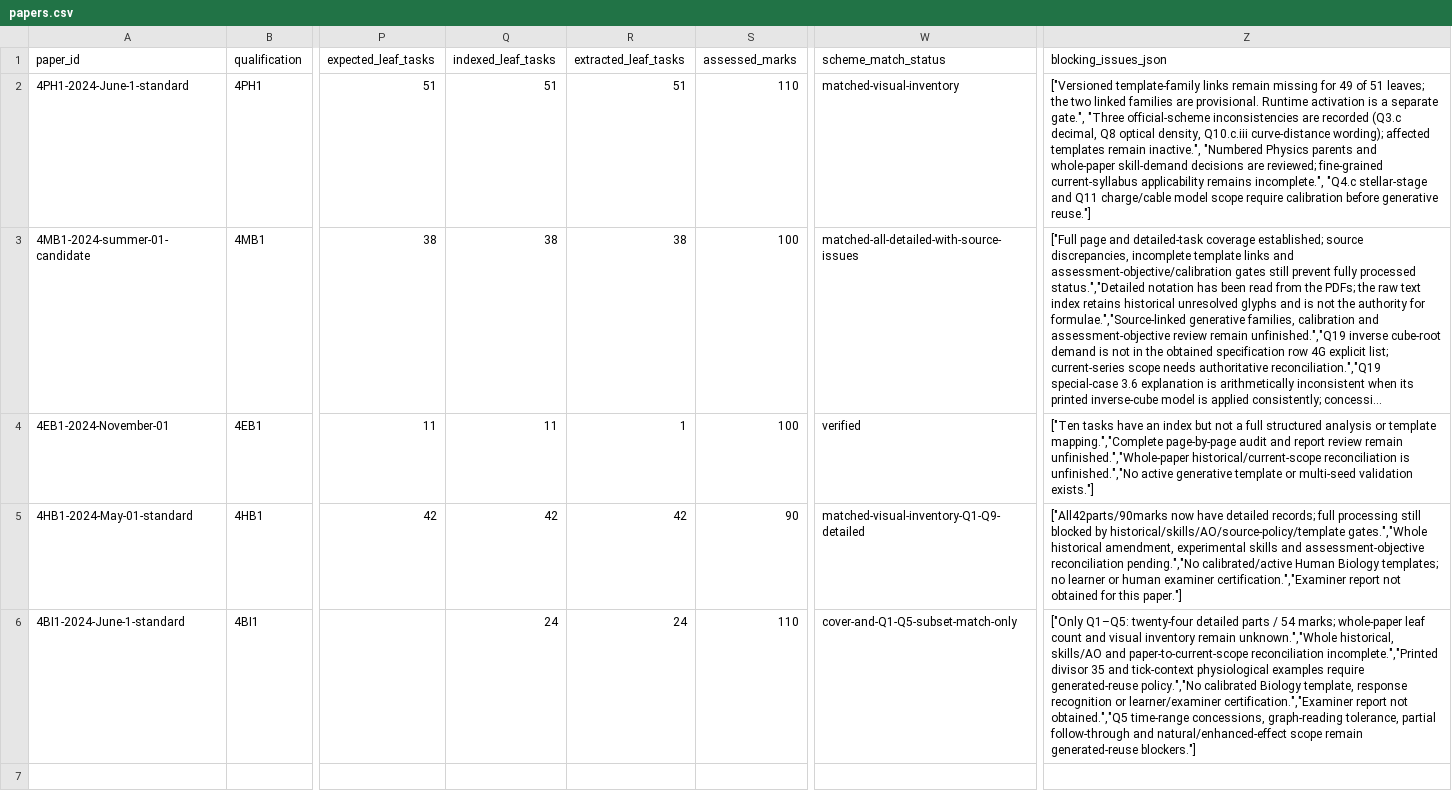
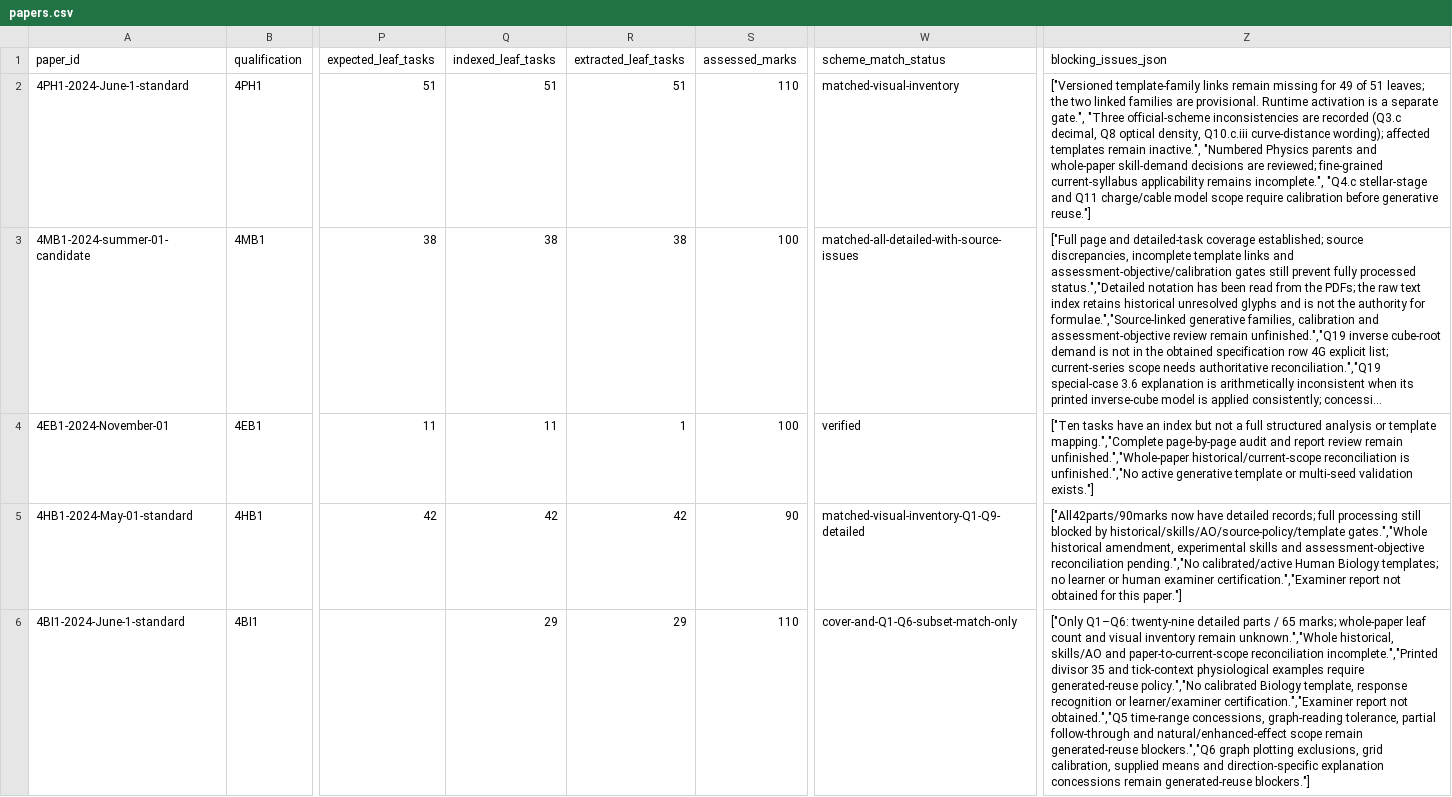
Before and after one commit to peterpeterpeter111/igcses, a CSV file: research/ledger/v1/papers.csv, drawn as a sheet; only a part is shown, gaps mark what is left out; long unchanged cells end in …; the diff names each change by its address in the sheet, - before the commit and + after, or states it on an @@ line.

```diff
--- a/research/ledger/v1/papers.csv
+++ b/research/ledger/v1/papers.csv
-Q6 (indexed_leaf_tasks): 24
+Q6 (indexed_leaf_tasks): 29
-R6 (extracted_leaf_tasks): 24
+R6 (extracted_leaf_tasks): 29
-W6 (scheme_match_status): cover-and-Q1-Q5-subset-match-only
+W6 (scheme_match_status): cover-and-Q1-Q6-subset-match-only
-Z6 (blocking_issues_json): ["Only Q1–Q5: twenty-four detailed parts / 54 marks; whole-paper leaf count and visual inventory remain unknown.","Whole historical, skills/AO and paper-to-current-scope reconciliation incomplete.","Printed divisor 35 and tick-context physiological examples require generated-reuse policy.","No calibrated Biology template, response recognition or learner/examiner certification.","Examiner report not obtained.","Q5 time-range concessions, graph-reading tolerance, partial follow-through and natural/enhanced-effect scope remain generated-reuse…
+Z6 (blocking_issues_json): ["Only Q1–Q6: twenty-nine detailed parts / 65 marks; whole-paper leaf count and visual inventory remain unknown.","Whole historical, skills/AO and paper-to-current-scope reconciliation incomplete.","Printed divisor 35 and tick-context physiological examples require generated-reuse policy.","No calibrated Biology template, response recognition or learner/examiner certification.","Examiner report not obtained.","Q5 time-range concessions, graph-reading tolerance, partial follow-through and natural/enhanced-effect scope remain generated-reuse blockers.","Q6 graph plotting exclusions, grid calibration, supplied means and direction-specific explanation concessions remain generated-reuse…
```
Also changed, not shown: research/ledger/v1/documents.csv, research/ledger/v1/task-mappings.csv, 25 other files.
